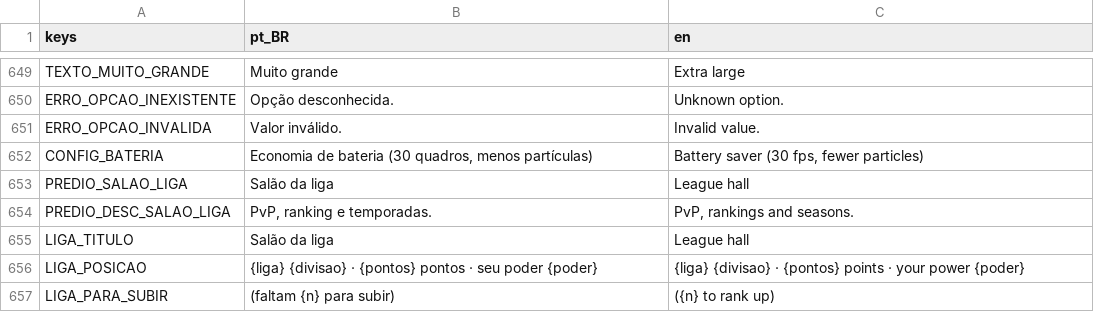
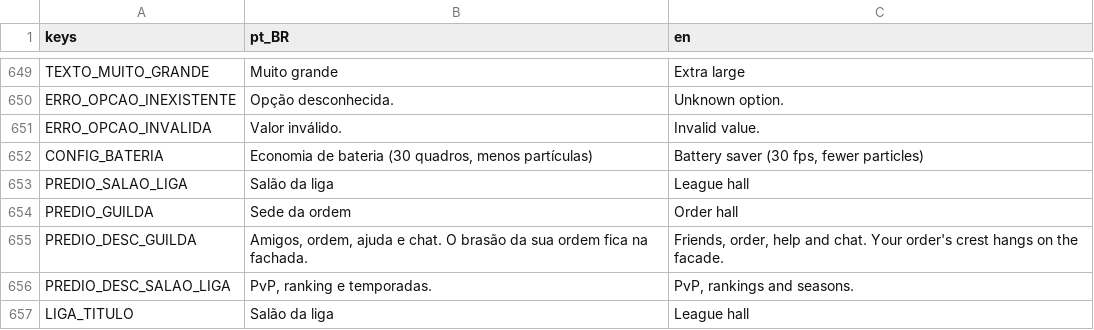
Before and after one commit to marcoaluz/Torneio_Medieval, a CSV file: game/i18n/textos.csv, drawn as a sheet; only a part is shown, gaps mark what is left out; the shorter side is filled out with more unchanged rows.

```diff
--- a/game/i18n/textos.csv
+++ b/game/i18n/textos.csv
@@ -653,2 +653,4 @@ CONFIG_BATERIA,"Economia de bateria (30 quadros, menos partículas)","Battery sa
 PREDIO_SALAO_LIGA,Salão da liga,League hall
+PREDIO_GUILDA,Sede da ordem,Order hall
+PREDIO_DESC_GUILDA,"Amigos, ordem, ajuda e chat. O brasão da sua ordem fica na fachada.","Friends, order, help and chat. Your order's crest hangs on the facade."
 PREDIO_DESC_SALAO_LIGA,"PvP, ranking e temporadas.","PvP, rankings and seasons."
```
Also changed, not shown: 18 other files.
